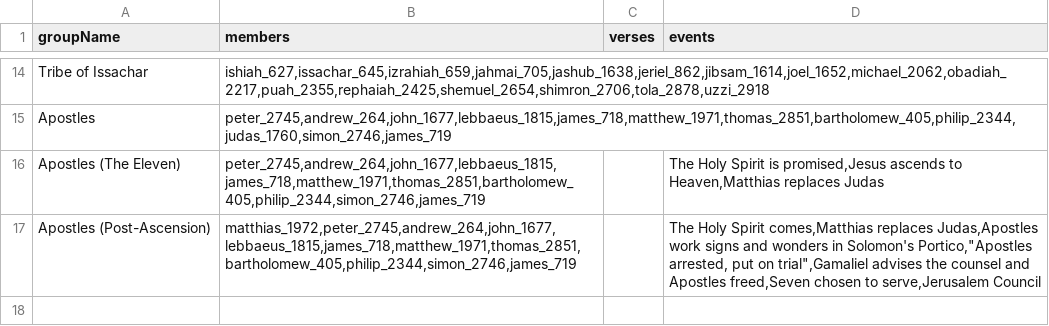
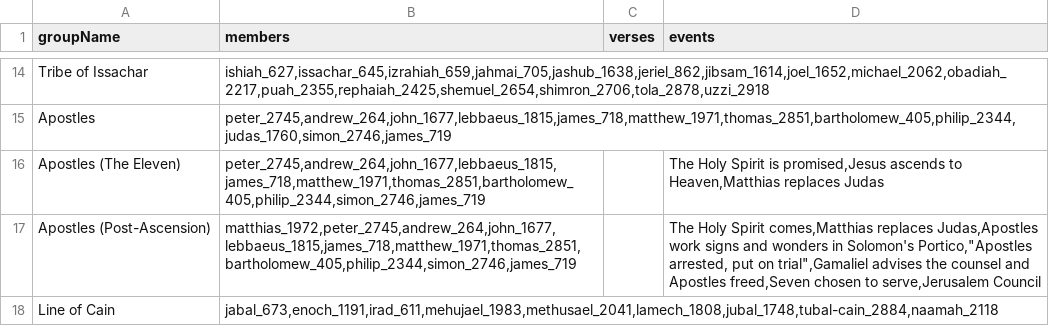
Before and after one commit to robertrouse/theographic-bible-metadata, a CSV file: CSV/PeopleGroups.csv, drawn as a sheet; only a part is shown, gaps mark what is left out.

```diff
--- a/CSV/PeopleGroups.csv
+++ b/CSV/PeopleGroups.csv
@@ -17 +17,2 @@ Apostles (The Eleven),"peter_2745,andrew_264,john_1677,lebbaeus_1815,james_718,m
 Apostles (Post-Ascension),"matthias_1972,peter_2745,andrew_264,john_1677,lebbaeus_1815,james_718,matthew_1971,thomas_2851,bartholomew_405,philip_2344,simon_2746,james_719",,"The Holy Spirit comes,Matthias replaces Judas,Apostles work signs and wonders in Solomon's Portico,""Apostles arrested, put on trial"",Gamaliel advises the counsel and Apostles freed,Seven chosen to serve,Jerusalem Council"
+Line of Cain,"jabal_673,enoch_1191,irad_611,mehujael_1983,methusael_2041,lamech_1808,jubal_1748,tubal-cain_2884,naamah_2118",,
```
Also changed, not shown: CSV/Books.csv, CSV/Chapters.csv, 5 other files.
